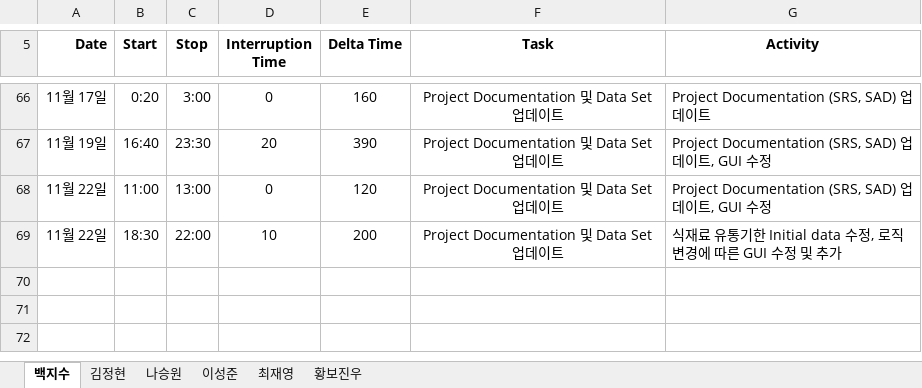
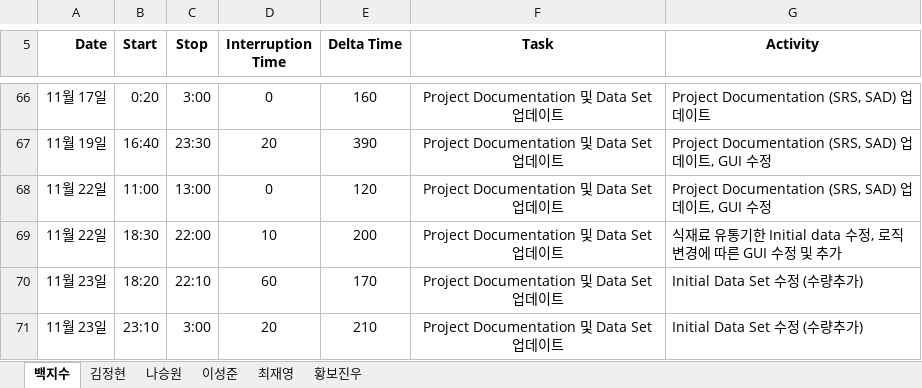
Before and after one commit to paekjisoo/babalzza, an Excel workbook: Project Documentation/1_3_PSP_Sheet.xlsx, sheet 백지수, drawn as a sheet; only a part is shown, gaps mark what is left out; values as stored, in another font and other column widths than the file's, no borders; the diff names each change by its address in the sheet, - before the commit and + after, or states it on an @@ line.

```diff
--- a/Project Documentation/1_3_PSP_Sheet.xlsx (sheet 백지수)
+++ b/Project Documentation/1_3_PSP_Sheet.xlsx (sheet 백지수)
+row 70: 11월 23일 | 18:20 | 22:10 | 60 | 170 | Project Documentation 및 Data Set 업데이트 | Initial Data Set 수정 (수량추가)
+row 71: 11월 23일 | 23:10 | 3:00 | 20 | 210 | Project Documentation 및 Data Set 업데이트 | Initial Data Set 수정 (수량추가)
```
Also changed, not shown: Project Documentation/1_2_Project Management Plan_6조.xlsx.
